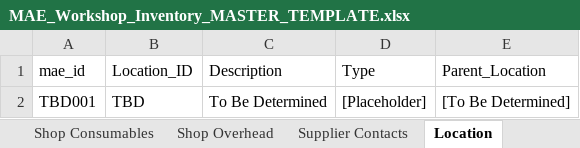
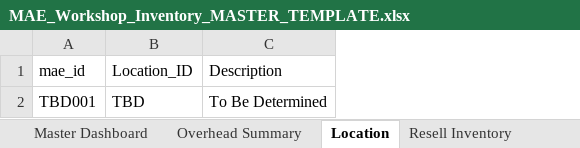
Before and after one commit to NemoArtifex/MAE-Custom-Workshop-Inventory-System, an Excel workbook: MAE_Workshop_Inventory_MASTER_TEMPLATE.xlsx, sheet Location, drawn as a sheet; values as stored, in another font and other column widths than the file's, no borders; table styles not drawn; the diff names each change by its address in the sheet, - before the commit and + after, or states it on an @@ line.

```diff
--- a/MAE_Workshop_Inventory_MASTER_TEMPLATE.xlsx (sheet Location)
+++ b/MAE_Workshop_Inventory_MASTER_TEMPLATE.xlsx (sheet Location)
-column D (Type), row 2: [Placeholder]
-column E (Parent_Location), row 2: [To Be Determined]
```
Also changed, not shown: sheet Maintenance Log, sheet Shop Machinery, sheet Resell Inventory, sheet Shop Hand Tools, sheet Shop Power Tools, sheet Shop Consumables, other sheet tabs, formulas that keep their value, 1 other file.
